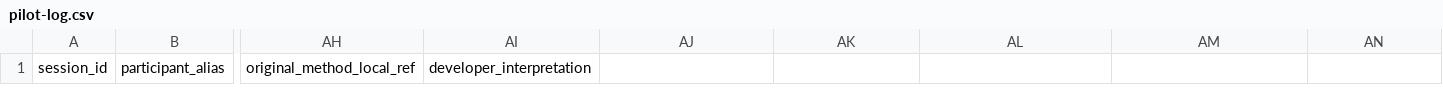
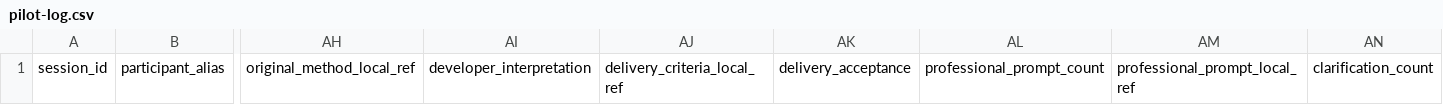
Before and after one commit to dawwnforu/intent-compiler-skill, a CSV file: pilot/pilot-log.csv, drawn as a sheet; only a part is shown, gaps mark what is left out; the diff names each change by its address in the sheet, - before the commit and + after, or states it on an @@ line.

Commit message:
Measure professional delivery and retain bounded project replay evidence

```diff
--- a/pilot/pilot-log.csv
+++ b/pilot/pilot-log.csv
-AJ1: (empty)
+AJ1: delivery_criteria_local_ref
-AK1: (empty)
+AK1: delivery_acceptance
-AL1: (empty)
+AL1: professional_prompt_count
-AM1: (empty)
+AM1: professional_prompt_local_ref
-AN1: (empty)
+AN1: clarification_count
```
Also changed, not shown: 10 other files.
